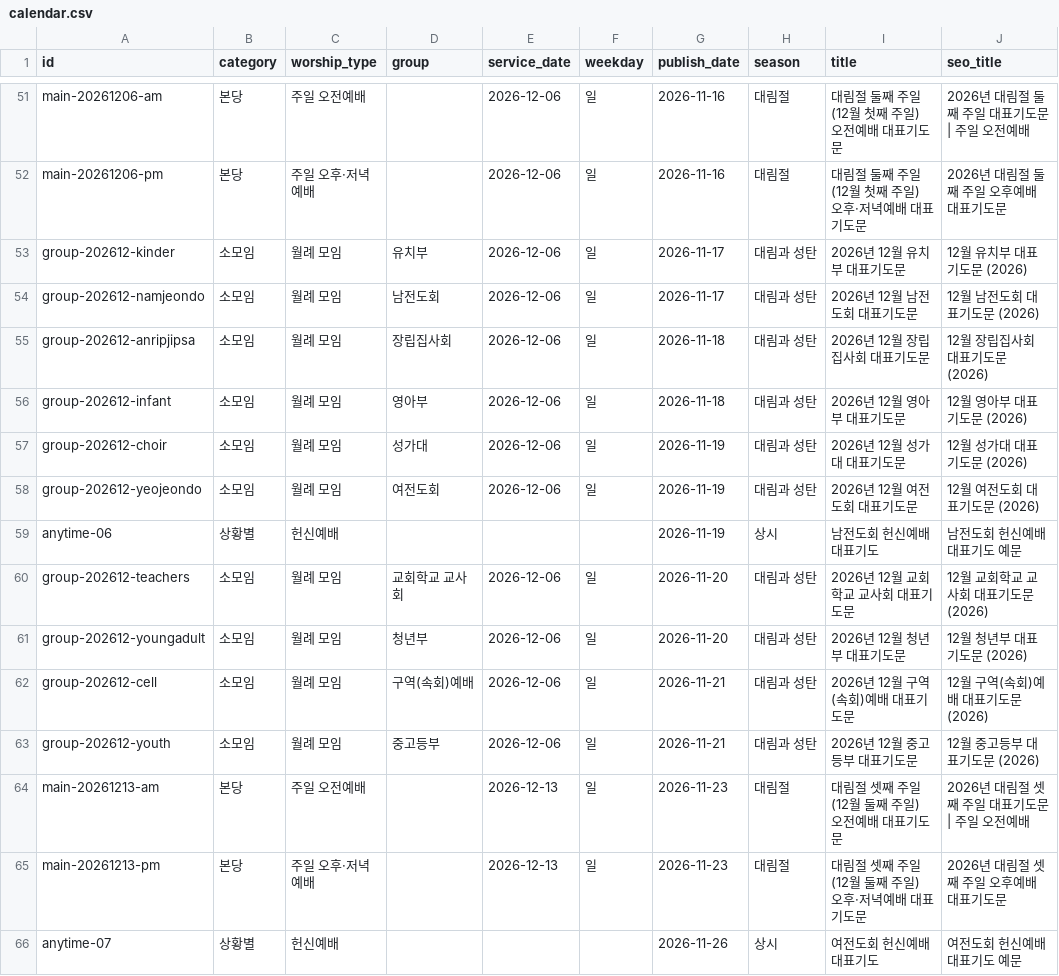
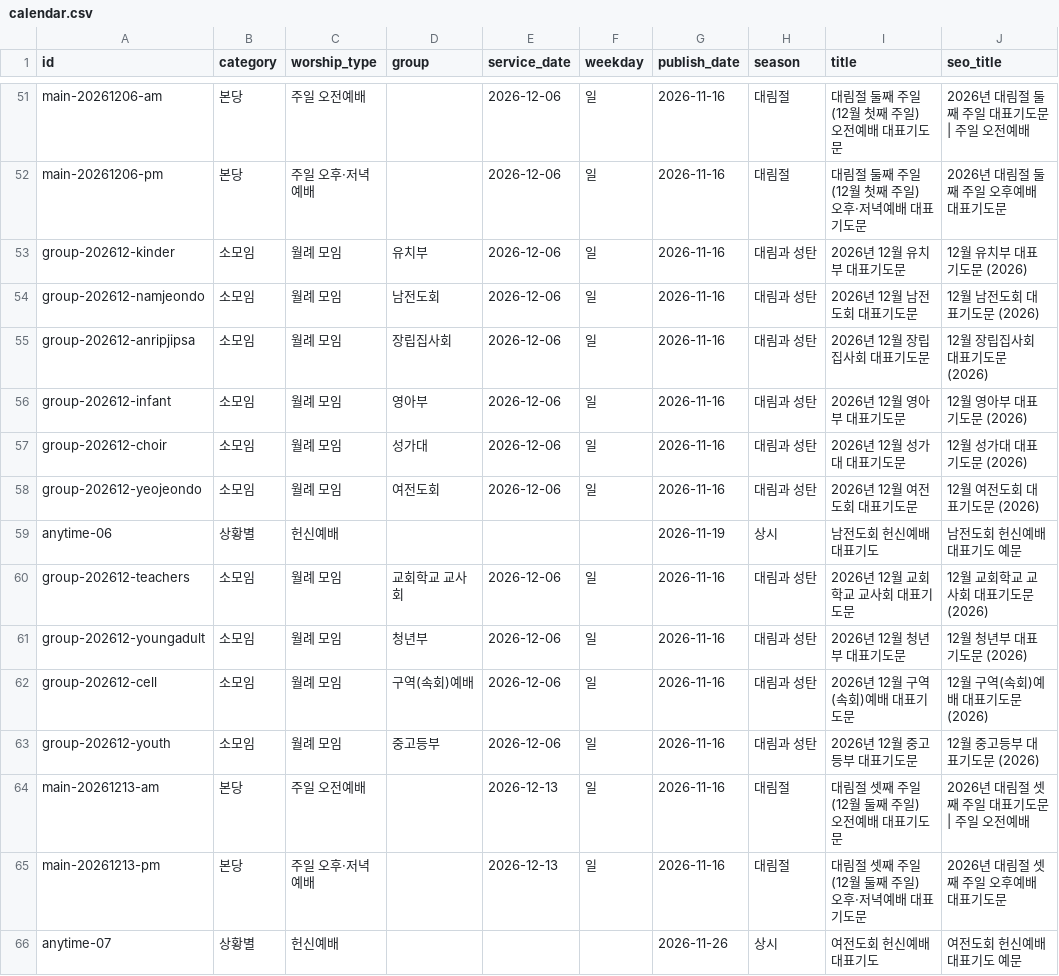
Before and after one commit to sabuboss/juilsungsu, a CSV file: content/calendar.csv, drawn as a sheet; only a part is shown, gaps mark what is left out; the diff covers the shown part only; the diff names each change by its address in the sheet, - before the commit and + after, or states it on an @@ line.

```diff
--- a/content/calendar.csv
+++ b/content/calendar.csv
-G53:G54 (publish_date): 2026-11-17
+G53:G54 (publish_date): 2026-11-16
-G55:G56 (publish_date): 2026-11-18
+G55:G56 (publish_date): 2026-11-16
-G57:G58 (publish_date): 2026-11-19
+G57:G58 (publish_date): 2026-11-16
-G60:G61 (publish_date): 2026-11-20
+G60:G61 (publish_date): 2026-11-16
-G62:G63 (publish_date): 2026-11-21
+G62:G63 (publish_date): 2026-11-16
-G64:G65 (publish_date): 2026-11-23
+G64:G65 (publish_date): 2026-11-16
```
Also changed, not shown: 14 edited cells elsewhere in this file, 27 other files.
